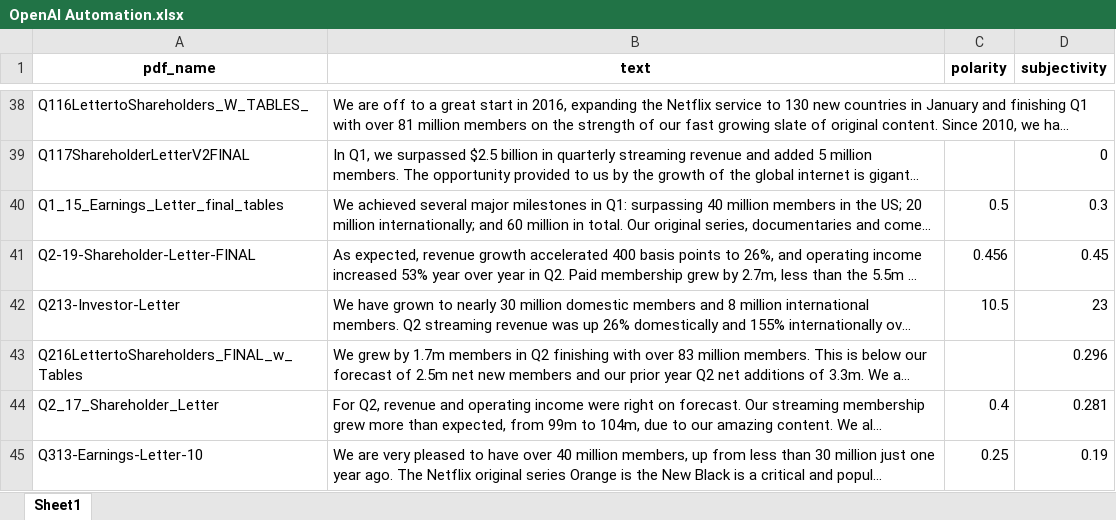
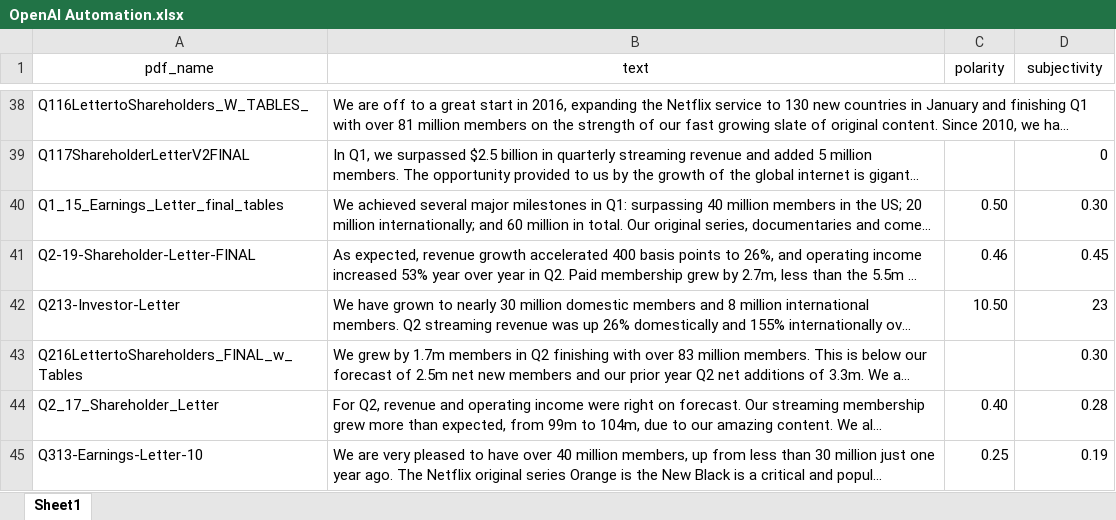
Before and after one commit to amdemin/Financial-Reports-Stock-Prediction, an Excel workbook: Src/OpenAI Automation.xlsx, sheet Sheet1, drawn as a sheet; only a part is shown, gaps mark what is left out; long unchanged cells end in …; values as stored, in another font and other column widths than the file's, no borders; the diff covers the shown part only; the diff names each change by its address in the sheet, - before the commit and + after, or states it on an @@ line.

```diff
--- a/Src/OpenAI Automation.xlsx (sheet Sheet1)
+++ b/Src/OpenAI Automation.xlsx (sheet Sheet1)
-A1:D1 bold: on
+A1:D1 bold: off
-C40 (polarity): 0.5
+C40 (polarity): 0.50
-D40 (subjectivity): 0.3
+D40 (subjectivity): 0.30
-C41 (polarity): 0.456
+C41 (polarity): 0.46
-C42 (polarity): 10.5
+C42 (polarity): 10.50
-D43 (subjectivity): 0.296
+D43 (subjectivity): 0.30
-C44 (polarity): 0.4
+C44 (polarity): 0.40
-D44 (subjectivity): 0.281
+D44 (subjectivity): 0.28
```
Also changed, not shown: 22 edited cells elsewhere in this sheet, 32 other files.
